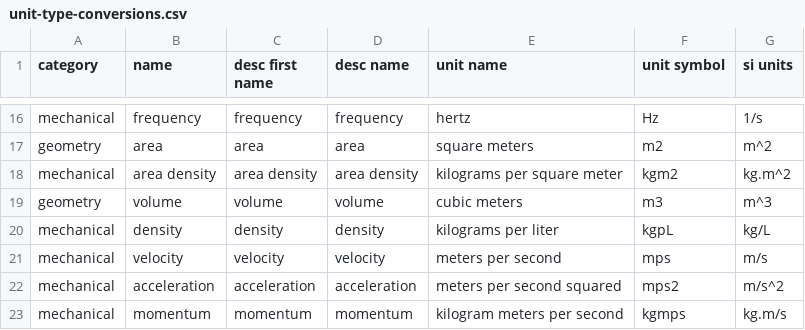
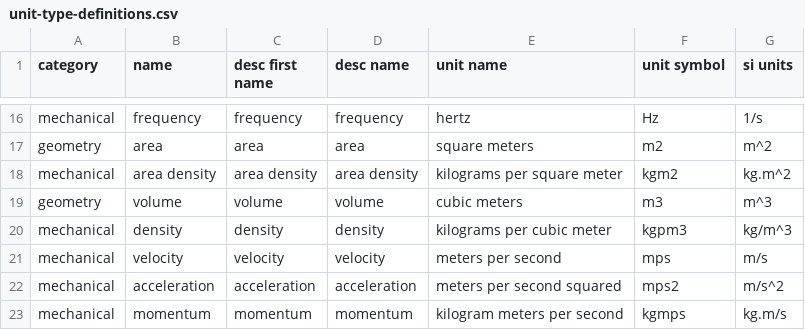
Before and after one commit to DrPlantabyte/simple-si-units, a CSV file: code-generator/unit-type-definitions.csv (was code-generator/unit-type-conversions.csv), drawn as a sheet; only a part is shown, gaps mark what is left out.

Commit message:
working on unit inverse code generation

```diff
--- a/code-generator/unit-type-conversions.csv
+++ b/code-generator/unit-type-definitions.csv
@@ -19,3 +19,3 @@ mechanical,area density,area density,area density,kilograms per square meter,kgm
 geometry,volume,volume,volume,cubic meters,m3,m^3
-mechanical,density,density,density,kilograms per liter,kgpL,kg/L
+mechanical,density,density,density,kilograms per cubic meter,kgpm3,kg/m^3
 mechanical,velocity,velocity,velocity,meters per second,mps,m/s
```
Also changed, not shown: 9 other files.
